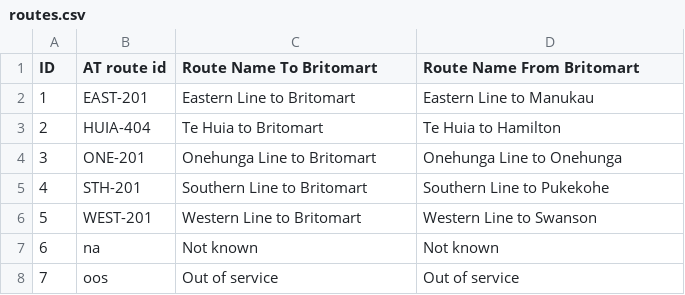
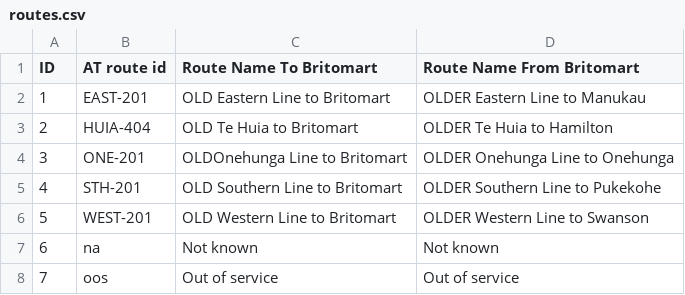
Before and after one commit to zoyinc/find-my-train, a CSV file: routes.csv, drawn as a sheet.

```diff
--- a/routes.csv
+++ b/routes.csv
@@ -1,7 +1,7 @@
 ID,AT route id,Route Name To Britomart,Route Name From Britomart
-1,EAST-201,Eastern Line to Britomart,Eastern Line to Manukau
-2,HUIA-404,Te Huia to Britomart,Te Huia to Hamilton
-3,ONE-201,Onehunga Line to Britomart,Onehunga Line to Onehunga
-4,STH-201,Southern Line to Britomart,Southern Line to Pukekohe
-5,WEST-201,Western Line to Britomart,Western Line to Swanson
+1,EAST-201,OLD Eastern Line to Britomart,OLDER Eastern Line to Manukau
+2,HUIA-404,OLD Te Huia to Britomart,OLDER Te Huia to Hamilton
+3,ONE-201,OLDOnehunga Line to Britomart,OLDER Onehunga Line to Onehunga
+4,STH-201,OLD Southern Line to Britomart,OLDER Southern Line to Pukekohe
+5,WEST-201,OLD Western Line to Britomart,OLDER Western Line to Swanson
 6,na,Not known,Not known
```
Also changed, not shown: 8 other files.
